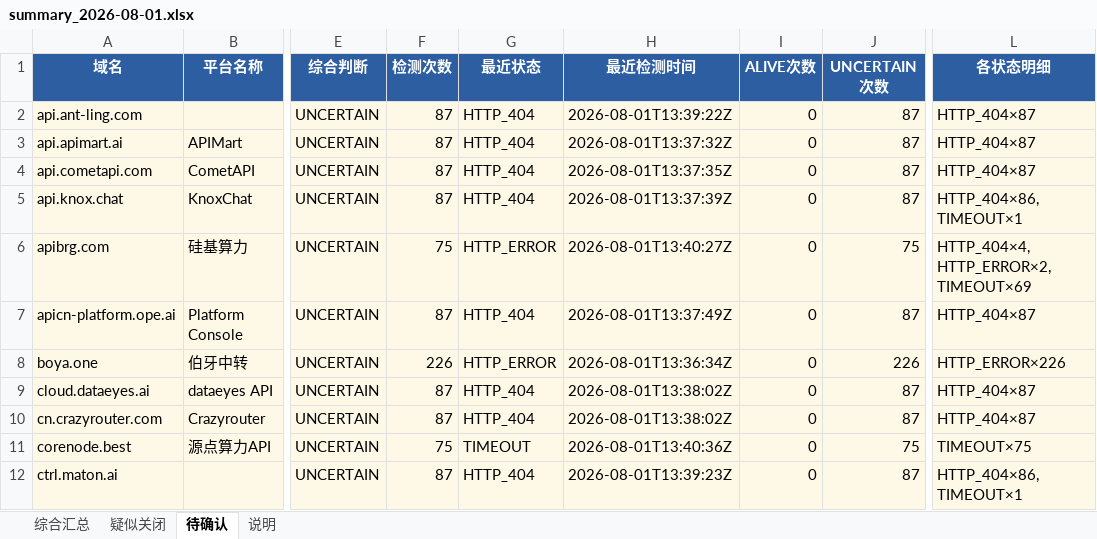
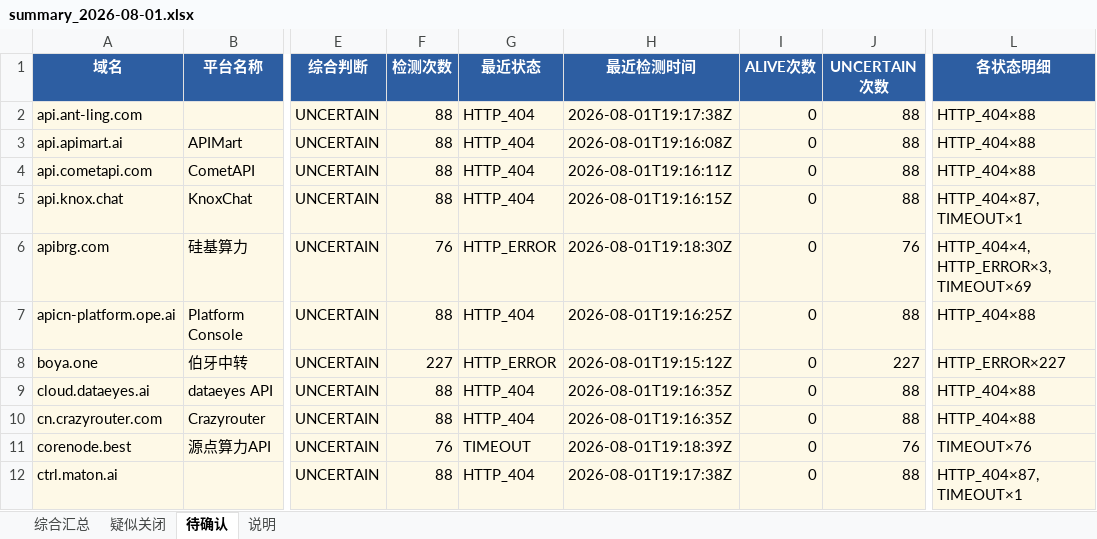
Before and after one commit to BaojuanWang/LLM-APIgateways-monitor, an Excel workbook: results/summary_2026-08-01.xlsx, sheet 待确认, drawn as a sheet; only a part is shown, gaps mark what is left out; values as stored, in another font and other column widths than the file's, no borders; the diff covers the shown part only; the diff names each change by its address in the sheet, - before the commit and + after, or states it on an @@ line.

```diff
--- a/results/summary_2026-08-01.xlsx (sheet 待确认)
+++ b/results/summary_2026-08-01.xlsx (sheet 待确认)
-F2:F5 (检测次数): 87
+F2:F5 (检测次数): 88
-H2 (最近检测时间): 2026-08-01T13:39:22Z
+H2 (最近检测时间): 2026-08-01T19:17:38Z
-J2:J5 (UNCERTAIN次数): 87
+J2:J5 (UNCERTAIN次数): 88
-L2:L4 (各状态明细): HTTP_404×87
+L2:L4 (各状态明细): HTTP_404×88
-H3 (最近检测时间): 2026-08-01T13:37:32Z
+H3 (最近检测时间): 2026-08-01T19:16:08Z
-H4 (最近检测时间): 2026-08-01T13:37:35Z
+H4 (最近检测时间): 2026-08-01T19:16:11Z
-H5 (最近检测时间): 2026-08-01T13:37:39Z
+H5 (最近检测时间): 2026-08-01T19:16:15Z
-L5 (各状态明细): HTTP_404×86, TIMEOUT×1
+L5 (各状态明细): HTTP_404×87, TIMEOUT×1
-F6 (检测次数): 75
+F6 (检测次数): 76
-H6 (最近检测时间): 2026-08-01T13:40:27Z
+H6 (最近检测时间): 2026-08-01T19:18:30Z
-J6 (UNCERTAIN次数): 75
+J6 (UNCERTAIN次数): 76
-L6 (各状态明细): HTTP_404×4, HTTP_ERROR×2, TIMEOUT×69
+L6 (各状态明细): HTTP_404×4, HTTP_ERROR×3, TIMEOUT×69
-F7 (检测次数): 87
+F7 (检测次数): 88
-H7 (最近检测时间): 2026-08-01T13:37:49Z
+H7 (最近检测时间): 2026-08-01T19:16:25Z
-J7 (UNCERTAIN次数): 87
+J7 (UNCERTAIN次数): 88
-L7 (各状态明细): HTTP_404×87
+L7 (各状态明细): HTTP_404×88
-F8 (检测次数): 226
+F8 (检测次数): 227
-H8 (最近检测时间): 2026-08-01T13:36:34Z
+H8 (最近检测时间): 2026-08-01T19:15:12Z
-J8 (UNCERTAIN次数): 226
+J8 (UNCERTAIN次数): 227
-L8 (各状态明细): HTTP_ERROR×226
+L8 (各状态明细): HTTP_ERROR×227
-F9:F10 (检测次数): 87
+F9:F10 (检测次数): 88
-H9:H10 (最近检测时间): 2026-08-01T13:38:02Z
+H9:H10 (最近检测时间): 2026-08-01T19:16:35Z
-J9:J10 (UNCERTAIN次数): 87
+J9:J10 (UNCERTAIN次数): 88
-L9:L10 (各状态明细): HTTP_404×87
+L9:L10 (各状态明细): HTTP_404×88
-F11 (检测次数): 75
+F11 (检测次数): 76
-H11 (最近检测时间): 2026-08-01T13:40:36Z
+H11 (最近检测时间): 2026-08-01T19:18:39Z
-J11 (UNCERTAIN次数): 75
+J11 (UNCERTAIN次数): 76
-L11 (各状态明细): TIMEOUT×75
+L11 (各状态明细): TIMEOUT×76
-F12 (检测次数): 87
+F12 (检测次数): 88
-H12 (最近检测时间): 2026-08-01T13:39:23Z
+H12 (最近检测时间): 2026-08-01T19:17:38Z
-J12 (UNCERTAIN次数): 87
+J12 (UNCERTAIN次数): 88
-L12 (各状态明细): HTTP_404×86, TIMEOUT×1
+L12 (各状态明细): HTTP_404×87, TIMEOUT×1
```
Also changed, not shown: 28 edited cells elsewhere in this sheet, sheet 综合汇总, sheet 疑似关闭, sheet 说明, 6 other files.
